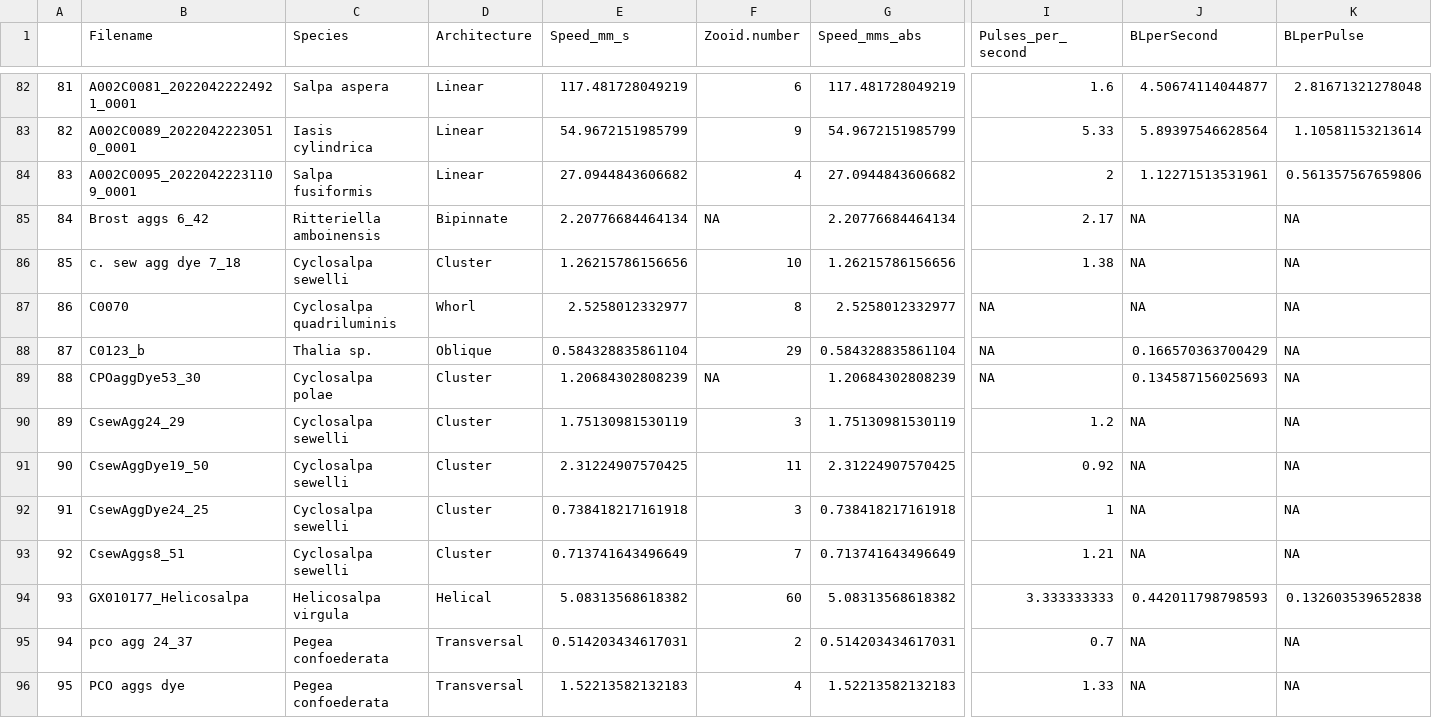
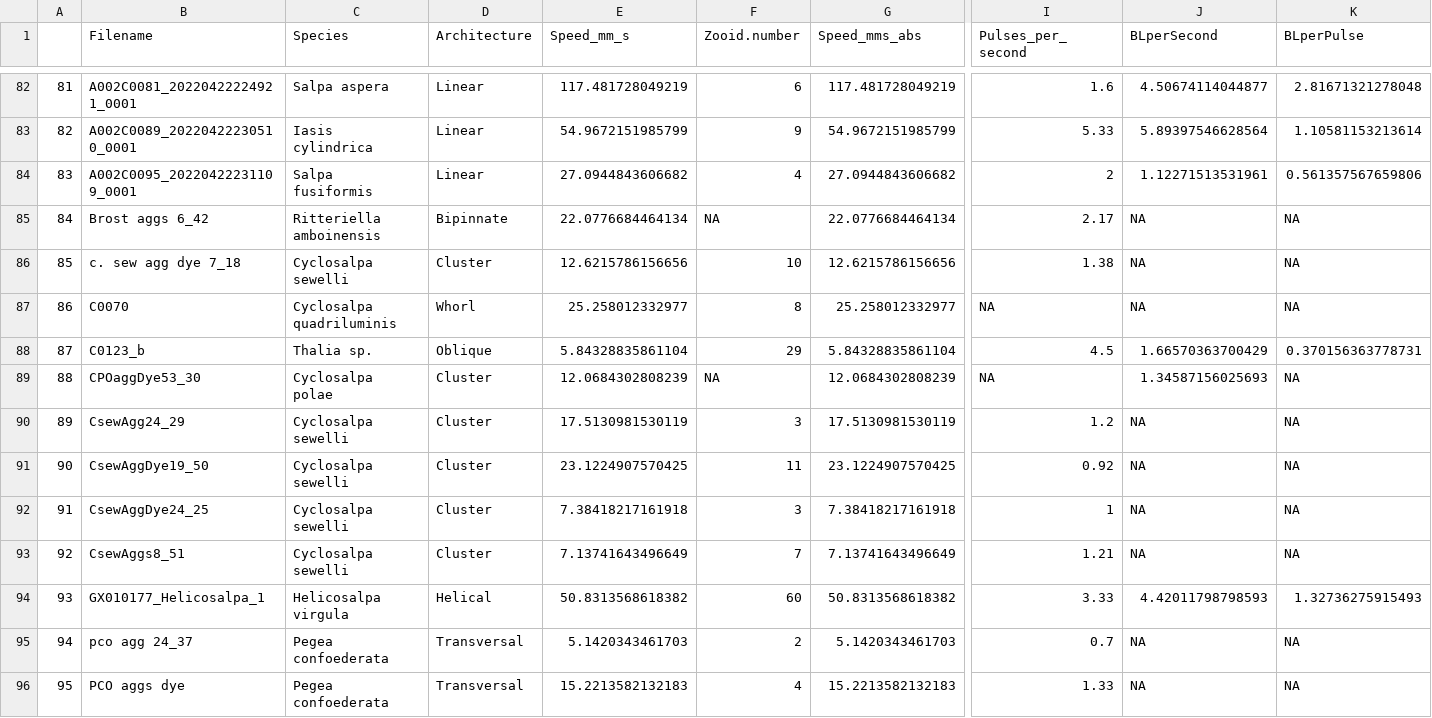
Before and after one commit to antropoteuthis/salp_ecomorphology, a TSV file: EMSpeeds_final_annotated.tsv, drawn as a sheet; only a part is shown, gaps mark what is left out; the diff covers the shown part only; the diff names each change by its address in the sheet, - before the commit and + after, or states it on an @@ line.

```diff
--- a/EMSpeeds_final_annotated.tsv
+++ b/EMSpeeds_final_annotated.tsv
-E85 (Speed_mm_s): 2.20776684464134
+E85 (Speed_mm_s): 22.0776684464134
-G85 (Speed_mms_abs): 2.20776684464134
+G85 (Speed_mms_abs): 22.0776684464134
-E86 (Speed_mm_s): 1.26215786156656
+E86 (Speed_mm_s): 12.6215786156656
-G86 (Speed_mms_abs): 1.26215786156656
+G86 (Speed_mms_abs): 12.6215786156656
-E87 (Speed_mm_s): 2.5258012332977
+E87 (Speed_mm_s): 25.258012332977
-G87 (Speed_mms_abs): 2.5258012332977
+G87 (Speed_mms_abs): 25.258012332977
-E88 (Speed_mm_s): 0.584328835861104
+E88 (Speed_mm_s): 5.84328835861104
-G88 (Speed_mms_abs): 0.584328835861104
+G88 (Speed_mms_abs): 5.84328835861104
-I88 (Pulses_per_second): NA
+I88 (Pulses_per_second): 4.5
-J88 (BLperSecond): 0.166570363700429
+J88 (BLperSecond): 1.66570363700429
-K88 (BLperPulse): NA
+K88 (BLperPulse): 0.370156363778731
-E89 (Speed_mm_s): 1.20684302808239
+E89 (Speed_mm_s): 12.0684302808239
-G89 (Speed_mms_abs): 1.20684302808239
+G89 (Speed_mms_abs): 12.0684302808239
-J89 (BLperSecond): 0.134587156025693
+J89 (BLperSecond): 1.34587156025693
-E90 (Speed_mm_s): 1.75130981530119
+E90 (Speed_mm_s): 17.5130981530119
-G90 (Speed_mms_abs): 1.75130981530119
+G90 (Speed_mms_abs): 17.5130981530119
-E91 (Speed_mm_s): 2.31224907570425
+E91 (Speed_mm_s): 23.1224907570425
-G91 (Speed_mms_abs): 2.31224907570425
+G91 (Speed_mms_abs): 23.1224907570425
-E92 (Speed_mm_s): 0.738418217161918
+E92 (Speed_mm_s): 7.38418217161918
-G92 (Speed_mms_abs): 0.738418217161918
+G92 (Speed_mms_abs): 7.38418217161918
-E93 (Speed_mm_s): 0.713741643496649
+E93 (Speed_mm_s): 7.13741643496649
-G93 (Speed_mms_abs): 0.713741643496649
+G93 (Speed_mms_abs): 7.13741643496649
-B94 (Filename): GX010177_Helicosalpa
+B94 (Filename): GX010177_Helicosalpa_1
-E94 (Speed_mm_s): 5.08313568618382
+E94 (Speed_mm_s): 50.8313568618382
-G94 (Speed_mms_abs): 5.08313568618382
+G94 (Speed_mms_abs): 50.8313568618382
-I94 (Pulses_per_second): 3.333333333
+I94 (Pulses_per_second): 3.33
-J94 (BLperSecond): 0.442011798798593
+J94 (BLperSecond): 4.42011798798593
-K94 (BLperPulse): 0.132603539652838
+K94 (BLperPulse): 1.32736275915493
-E95 (Speed_mm_s): 0.514203434617031
+E95 (Speed_mm_s): 5.1420343461703
-G95 (Speed_mms_abs): 0.514203434617031
+G95 (Speed_mms_abs): 5.1420343461703
-E96 (Speed_mm_s): 1.52213582132183
+E96 (Speed_mm_s): 15.2213582132183
-G96 (Speed_mms_abs): 1.52213582132183
+G96 (Speed_mms_abs): 15.2213582132183
```
Also changed, not shown: 13 edited cells elsewhere in this file, ABP_Morphometrics_Feb06.tsv, PulsationRates_Jan8_24.csv, 13 other files.
